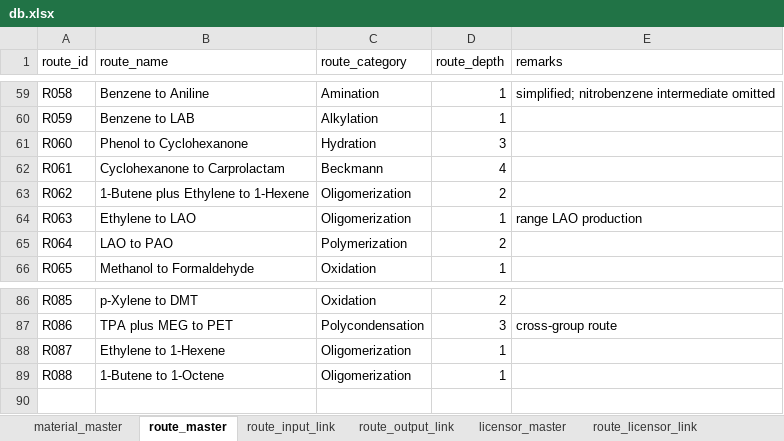
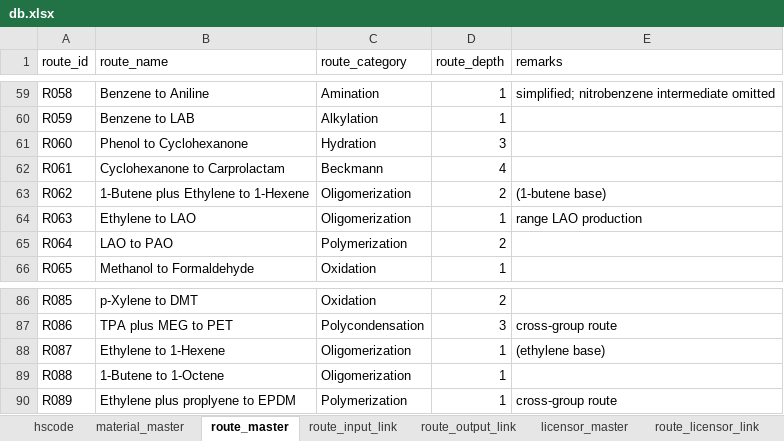
Before and after one commit to hagaren201/petro_db, an Excel workbook: db.xlsx, sheet route_master, drawn as a sheet; only a part is shown, gaps mark what is left out; values as stored, in another font and other column widths than the file's, no borders; table styles not drawn; the diff names each change by its address in the sheet, - before the commit and + after, or states it on an @@ line.

```diff
--- a/db.xlsx (sheet route_master)
+++ b/db.xlsx (sheet route_master)
+sheet tab: hscode
-E63 (remarks): (empty)
+E63 (remarks): (1-butene base)
-E88 (remarks): (empty)
+E88 (remarks): (ethylene base)
+row 90: R089 | Ethylene plus proplyene to EPDM | Polymerization | 1 | cross-group route
```
Also changed, not shown: sheet material_supplier_link, sheet supplier_master, sheet material_master, sheet route_input_link, sheet route_output_link.
